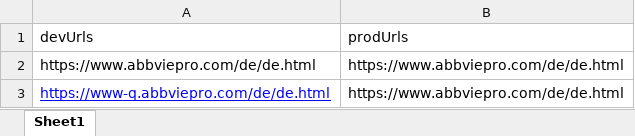
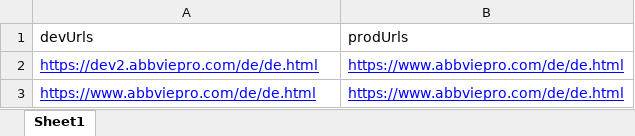
Before and after one commit to sabbir-aust/url-visual-comparison, an Excel workbook: urls.xlsx, sheet Sheet1, drawn as a sheet; values as stored, in another font and other column widths than the file's, no borders; removed rows and columns are numbered as before the commit, all else as after; the diff names each change by its address in the sheet, - before the commit and + after, or states it on an @@ line.

```diff
--- a/urls.xlsx (sheet Sheet1)
+++ b/urls.xlsx (sheet Sheet1)
+row 2: https://dev2.abbviepro.com/de/de.html | https://www.abbviepro.com/de/de.html
@@ A3:B3 underline: off → on, text colour: black → #0000FF @@
-row 3: https://www-q.abbviepro.com/de/de.html | https://www.abbviepro.com/de/de.html
```
Also changed, not shown: 19 other files.
